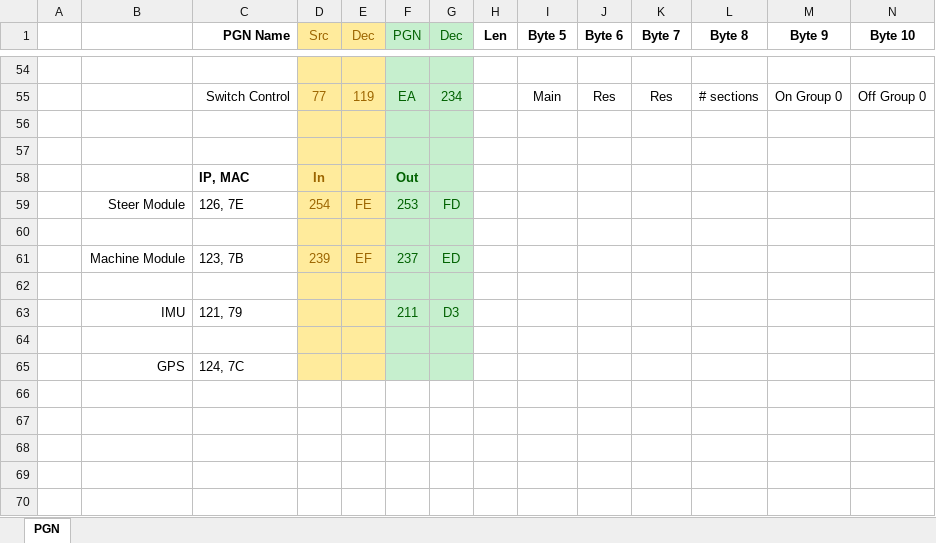
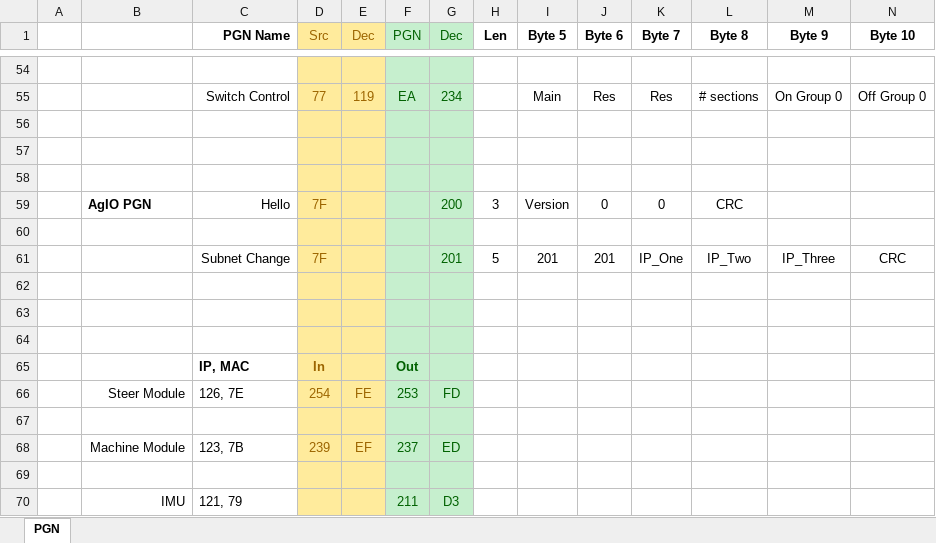
Before and after one commit to farmerbriantee/AgOpenGPS, an Excel workbook: Support/PGN 5.6.xlsx, sheet PGN, drawn as a sheet; only a part is shown, gaps mark what is left out; the shorter side is filled out with more unchanged rows; values as stored, in another font and other column widths than the file's, no borders; rows hold the shown columns only; the diff names each change by its address in the sheet, - before the commit and + after, or states it on an @@ line.

Commit message:
Update PGN 5.6.xlsx

```diff
--- a/Support/PGN 5.6.xlsx (sheet PGN)
+++ b/Support/PGN 5.6.xlsx (sheet PGN)
+row 58: (empty)
+row 59:  | AgIO PGN | Hello | 7F |  |  | 200 | 3 | Version | 0 | 0 | CRC
+row 60: (empty)
+row 61:  |  | Subnet Change | 7F |  |  | 201 | 5 | 201 | 201 | IP_One | IP_Two | IP_Three | CRC
+row 62: (empty)
+row 63: (empty)
+row 64: (empty)
```
